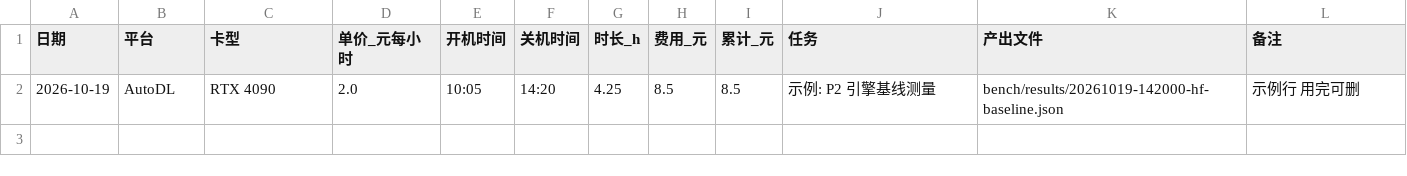
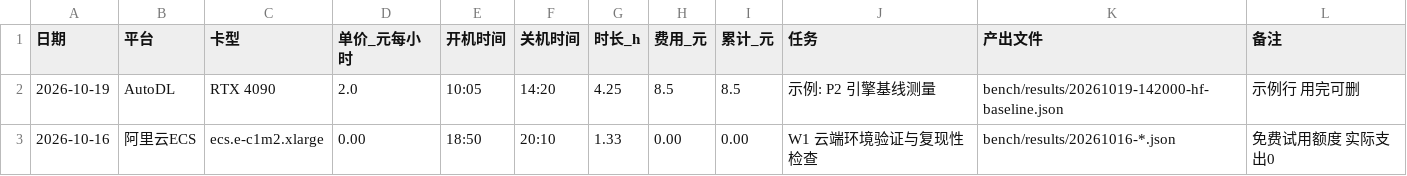
Before and after one commit to xh456/mini-infer, a CSV file: budget/gpu_budget.csv, drawn as a sheet.

```diff
--- a/budget/gpu_budget.csv
+++ b/budget/gpu_budget.csv
@@ -2 +2,2 @@
 2026-10-19,AutoDL,RTX 4090,2.0,10:05,14:20,4.25,8.5,8.5,示例: P2 引擎基线测量,bench/results/20261019-142000-hf-baseline.json,示例行 用完可删
+2026-10-16,阿里云ECS,ecs.e-c1m2.xlarge,0.00,18:50,20:10,1.33,0.00,0.00,W1 云端环境验证与复现性检查,bench/results/20261016-*.json,免费试用额度 实际支出0
```
Also changed, not shown: 11 other files.
